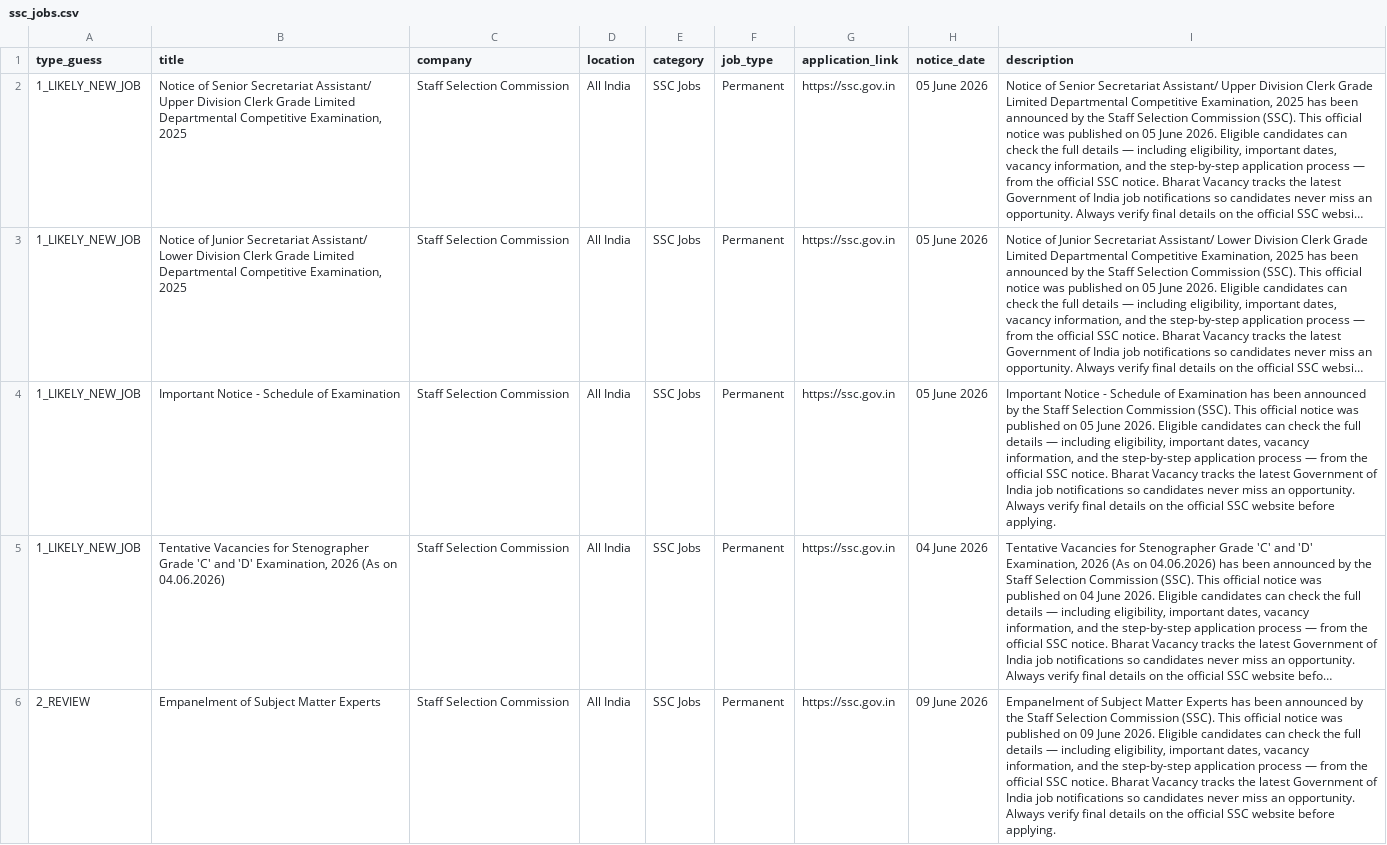
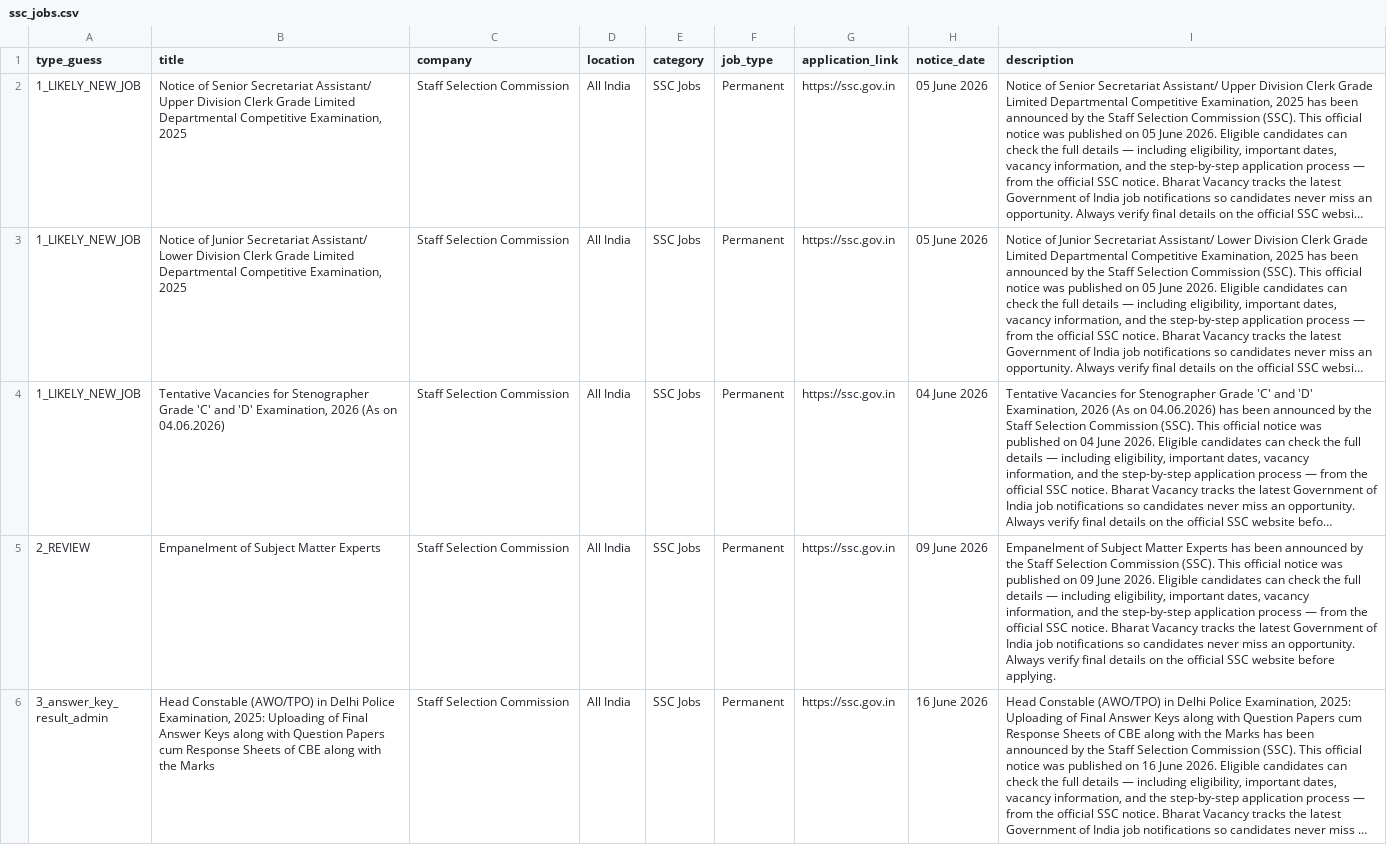
Before and after one commit to SAURABH-bharat-vacancy/bharatvacancy-scraper, a CSV file: ssc_jobs.csv, drawn as a sheet; only a part is shown; the shorter side is filled out with more unchanged rows; long unchanged cells end in …; removed rows and columns are numbered as before the commit, all else as after; the diff covers the shown part only; the diff names each change by its address in the sheet, - before the commit and + after, or states it on an @@ line.

```diff
--- a/ssc_jobs.csv
+++ b/ssc_jobs.csv
-row 4: 1_LIKELY_NEW_JOB | Important Notice - Schedule of Examination | Staff Selection Commission | All India | SSC Jobs | Permanent | https://ssc.gov.in | 05 June 2026 | Important Notice - Schedule of Examination has been announced by the Staff Selection Commission (SSC). This official notice was published on 05 June 2026. Eligible candidates can check the full details — including eligibility, important dates, vacancy information, and the step-by-step application process — from the official SSC notice. Bharat Vacancy tracks the latest Government of India job notifications so candidates never miss an opportunity. Always verify final details on the official SSC website before applying.
```
Also changed, not shown: 1 added row elsewhere in this file, 1 other file.
